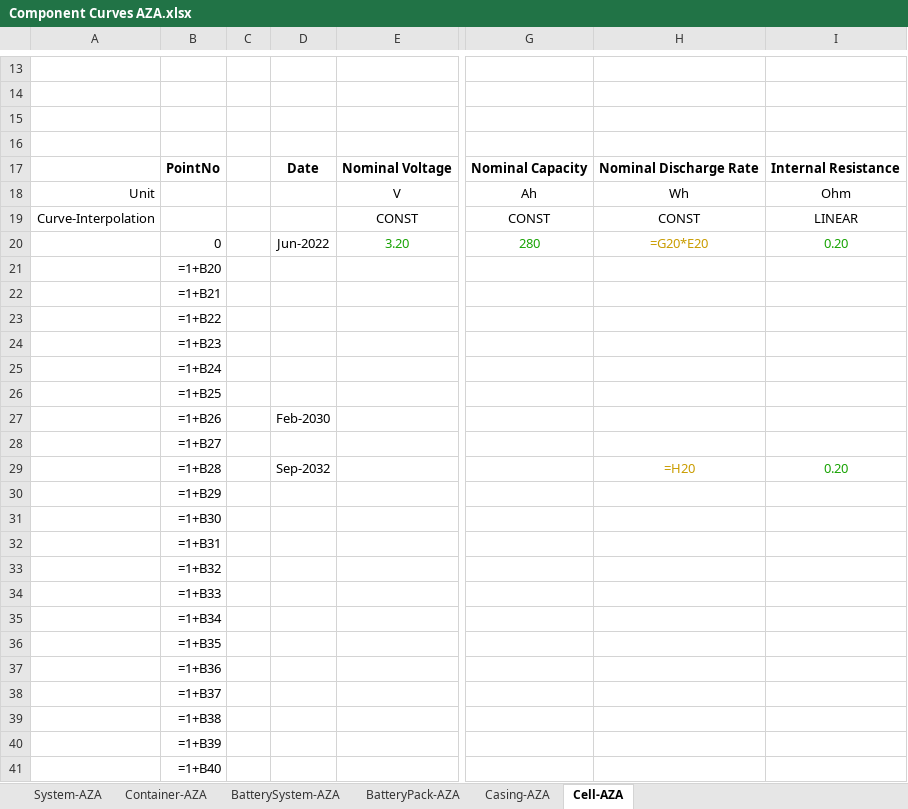
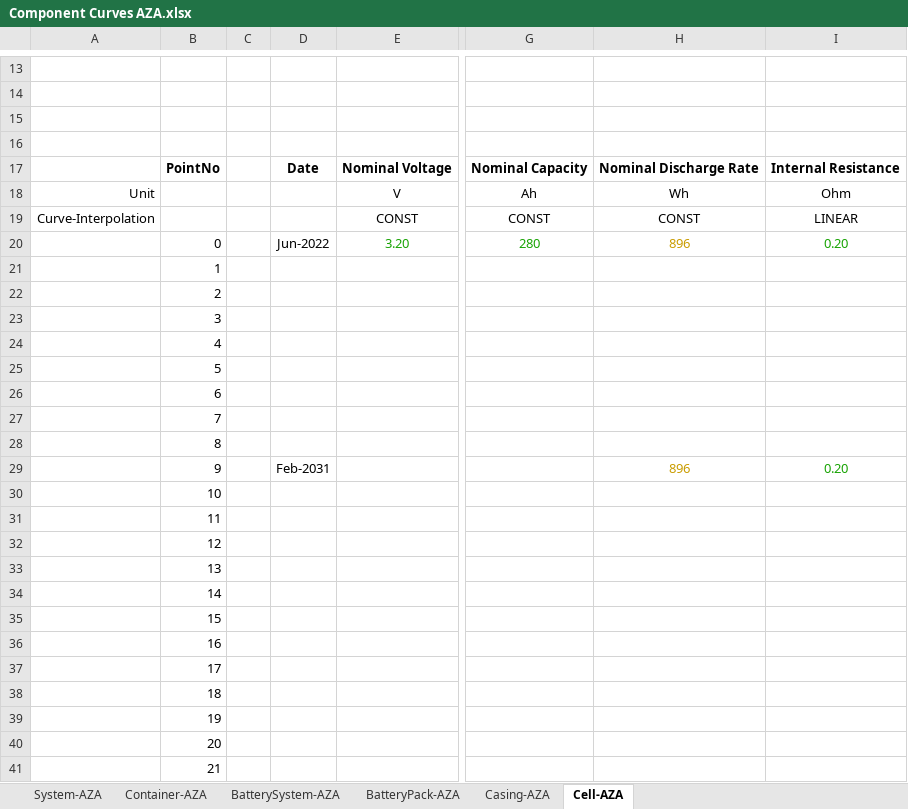
Before and after one commit to DidierFR75/azasimul, an Excel workbook: dataset/models/input/Component Curves AZA.xlsx, sheet Cell-AZA, drawn as a sheet; only a part is shown, gaps mark what is left out; values as stored, in another font and other column widths than the file's, no borders; formulas without a stored value are shown as written; the diff names each change by its address in the sheet, - before the commit and + after, or states it on an @@ line.

```diff
--- a/dataset/models/input/Component Curves AZA.xlsx (sheet Cell-AZA)
+++ b/dataset/models/input/Component Curves AZA.xlsx (sheet Cell-AZA)
-H20: =G20*E20
+H20: 896
-B21: =1+B20
+B21: 1
-B22: =1+B21
+B22: 2
-B23: =1+B22
+B23: 3
-B24: =1+B23
+B24: 4
-B25: =1+B24
+B25: 5
-B26: =1+B25
+B26: 6
-B27: =1+B26
+B27: 7
-D27: Feb-2030
+D27: (empty)
-B28: =1+B27
+B28: 8
-B29: =1+B28
+B29: 9
-D29: Sep-2032
+D29: Feb-2031
-H29: =H20
+H29: 896
-B30: =1+B29
+B30: 10
-B31: =1+B30
+B31: 11
-B32: =1+B31
+B32: 12
-B33: =1+B32
+B33: 13
-B34: =1+B33
+B34: 14
-B35: =1+B34
+B35: 15
-B36: =1+B35
+B36: 16
-B37: =1+B36
+B37: 17
-B38: =1+B37
+B38: 18
-B39: =1+B38
+B39: 19
-B40: =1+B39
+B40: 20
-B41: =1+B40
+B41: 21
```
Also changed, not shown: sheet BatterySystem-AZA, sheet Casing-AZA, sheet Container-AZA, dataset/models/input/UseCase.xlsx, dataset/models/output/Common-Finance.xlsx, 53 other files.
